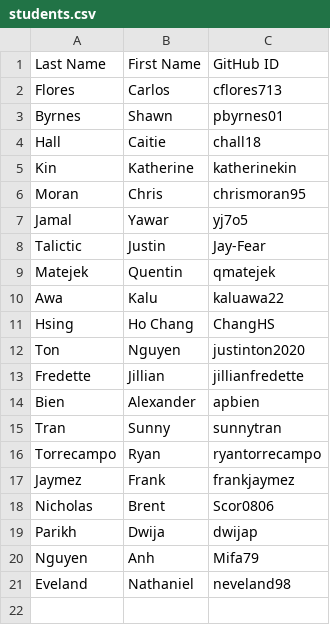
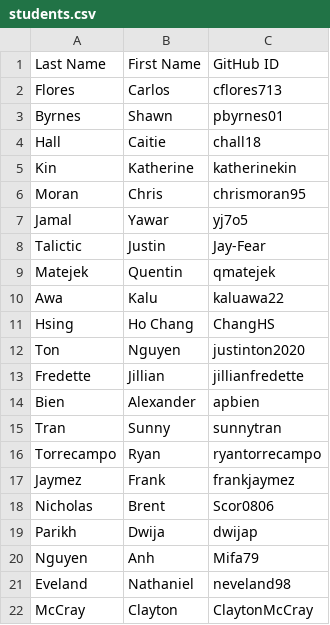
Before and after one commit to patrickyeeuh/Applied-Software-Engineering, a CSV file: students.csv, drawn as a sheet; the diff names each change by its address in the sheet, - before the commit and + after, or states it on an @@ line.

Commit message:
Add Clayton McCray to students

```diff
--- a/students.csv
+++ b/students.csv
+row 22: McCray | Clayton | ClaytonMcCray
```
